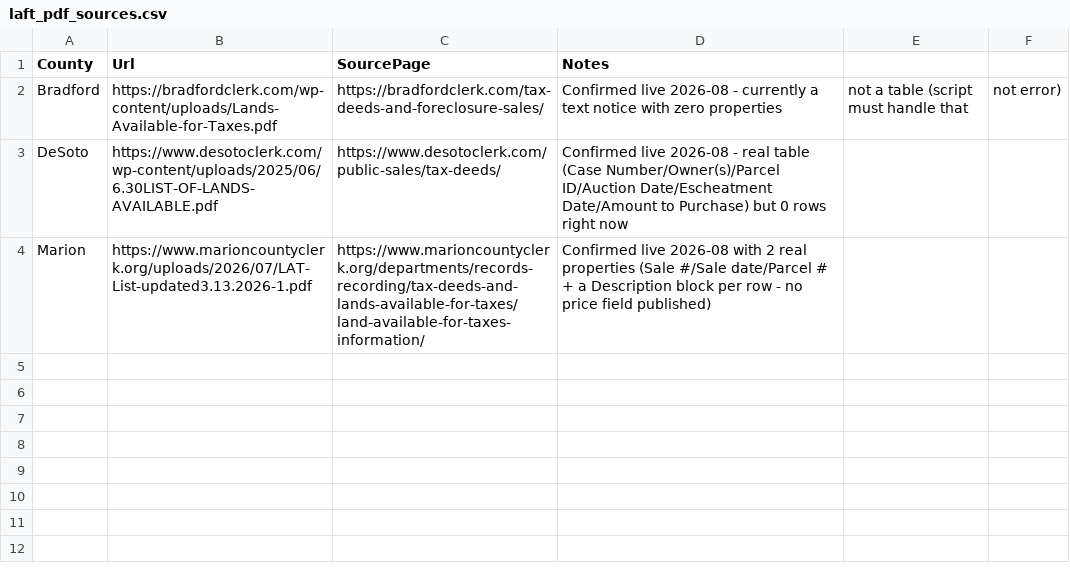
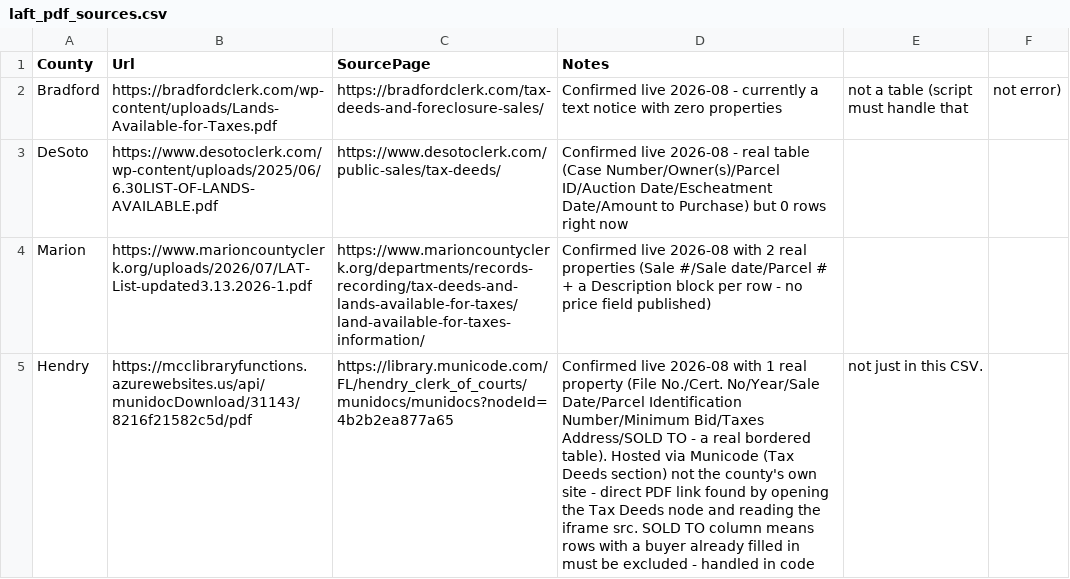
Before and after one commit to rodzmodzllc-max/taxdeed-scraper, a CSV file: data/laft_pdf_sources.csv, drawn as a sheet; the diff names each change by its address in the sheet, - before the commit and + after, or states it on an @@ line.

Commit message:
Add Hendry to confirmed LAFT PDF sources (found via Municode Tax Deeds section, not the Clerk site directly)

```diff
--- a/data/laft_pdf_sources.csv
+++ b/data/laft_pdf_sources.csv
+row 5: Hendry | https://mcclibraryfunctions.azurewebsites.us/api/munidocDownload/31143/8216f21582c5d/pdf | https://library.municode.com/FL/hendry_clerk_of_courts/munidocs/munidocs?nodeId=4b2b2ea877a65 | Confirmed live 2026-08 with 1 real property (File No./Cert. No/Year/Sale Date/Parcel Identification Number/Minimum Bid/Taxes Address/SOLD TO - a real bordered table). Hosted via Municode (Tax Deeds section) not the county's own site - direct PDF link found by opening the Tax Deeds node and reading the iframe src. SOLD TO column means rows with a buyer already filled in must be excluded - handled in code | not just in this CSV.
```
